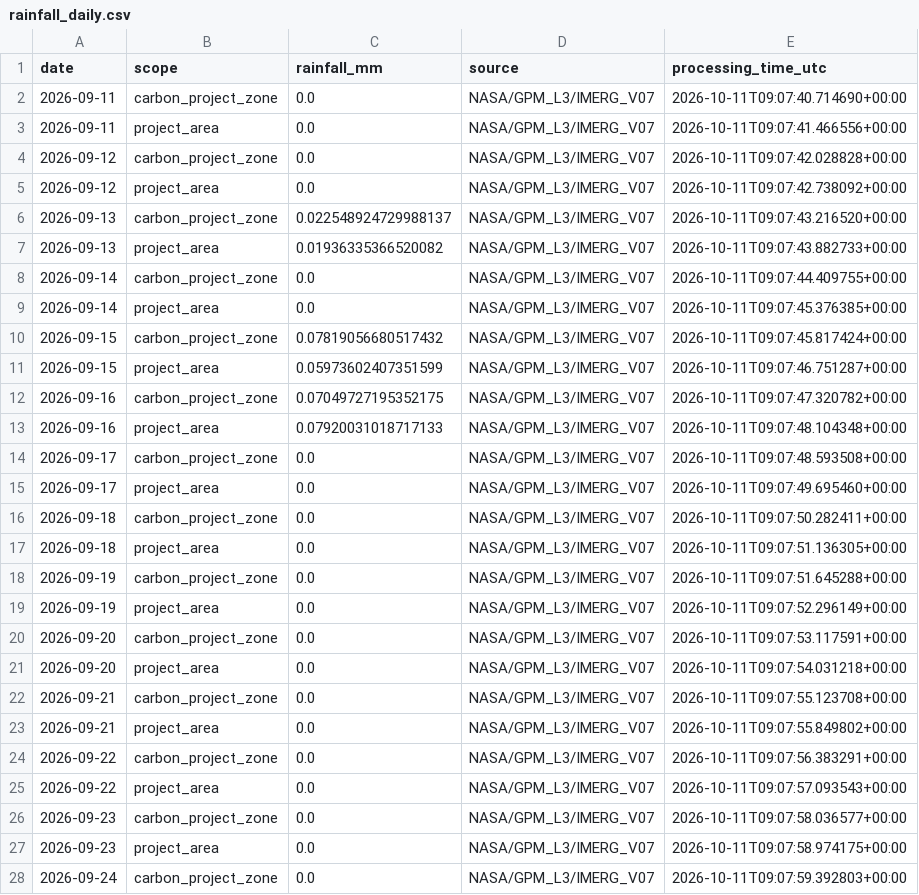
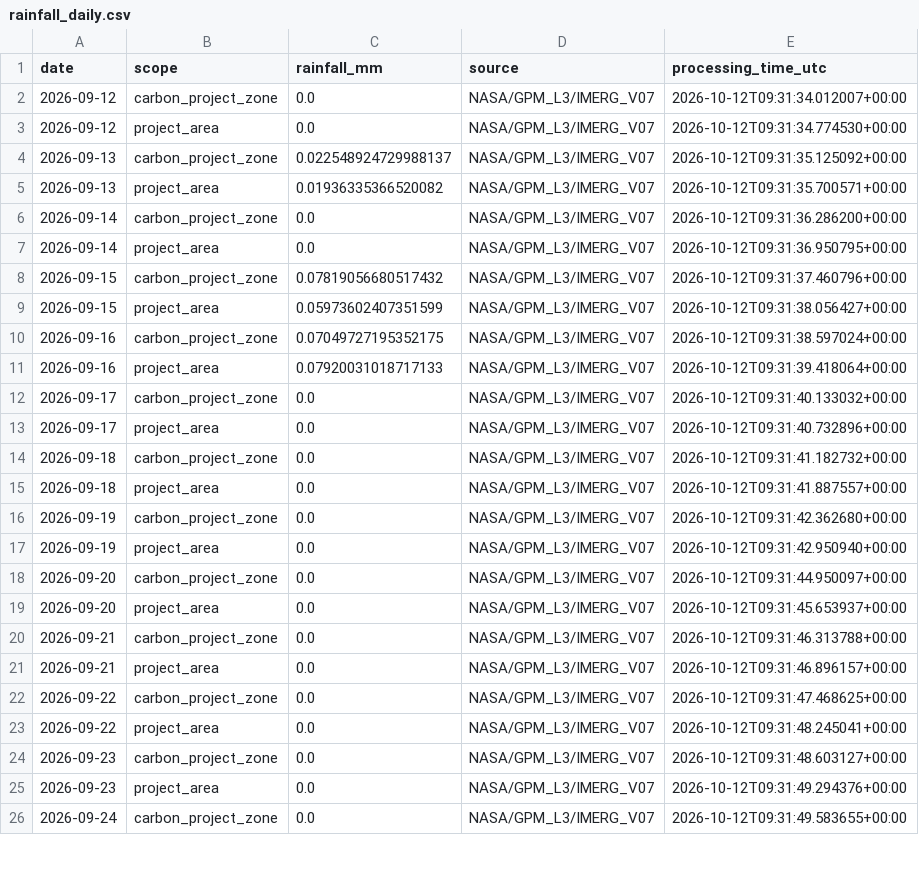
Before and after one commit to datoeltoel/serpro-climate-carbon-monitoring, a CSV file: data/processed/climate/rainfall/rainfall_daily.csv, drawn as a sheet; only a part is shown; the diff covers the shown part only.

```diff
--- a/data/processed/climate/rainfall/rainfall_daily.csv
+++ b/data/processed/climate/rainfall/rainfall_daily.csv
@@ -1,28 +1,26 @@
 date,scope,rainfall_mm,source,processing_time_utc
-2026-09-11,carbon_project_zone,0.0,NASA/GPM_L3/IMERG_V07,2026-10-11T09:07:40.714690+00:00
-2026-09-11,project_area,0.0,NASA/GPM_L3/IMERG_V07,2026-10-11T09:07:41.466556+00:00
-2026-09-12,carbon_project_zone,0.0,NASA/GPM_L3/IMERG_V07,2026-10-11T09:07:42.028828+00:00
-2026-09-12,project_area,0.0,NASA/GPM_L3/IMERG_V07,2026-10-11T09:07:42.738092+00:00
-2026-09-13,carbon_project_zone,0.022548924729988137,NASA/GPM_L3/IMERG_V07,2026-10-11T09:07:43.216520+00:00
-2026-09-13,project_area,0.01936335366520082,NASA/GPM_L3/IMERG_V07,2026-10-11T09:07:43.882733+00:00
-2026-09-14,carbon_project_zone,0.0,NASA/GPM_L3/IMERG_V07,2026-10-11T09:07:44.409755+00:00
-2026-09-14,project_area,0.0,NASA/GPM_L3/IMERG_V07,2026-10-11T09:07:45.376385+00:00
-2026-09-15,carbon_project_zone,0.07819056680517432,NASA/GPM_L3/IMERG_V07,2026-10-11T09:07:45.817424+00:00
-2026-09-15,project_area,0.05973602407351599,NASA/GPM_L3/IMERG_V07,2026-10-11T09:07:46.751287+00:00
-2026-09-16,carbon_project_zone,0.07049727195352175,NASA/GPM_L3/IMERG_V07,2026-10-11T09:07:47.320782+00:00
-2026-09-16,project_area,0.07920031018717133,NASA/GPM_L3/IMERG_V07,2026-10-11T09:07:48.104348+00:00
-2026-09-17,carbon_project_zone,0.0,NASA/GPM_L3/IMERG_V07,2026-10-11T09:07:48.593508+00:00
-2026-09-17,project_area,0.0,NASA/GPM_L3/IMERG_V07,2026-10-11T09:07:49.695460+00:00
-2026-09-18,carbon_project_zone,0.0,NASA/GPM_L3/IMERG_V07,2026-10-11T09:07:50.282411+00:00
-2026-09-18,project_area,0.0,NASA/GPM_L3/IMERG_V07,2026-10-11T09:07:51.136305+00:00
-2026-09-19,carbon_project_zone,0.0,NASA/GPM_L3/IMERG_V07,2026-10-11T09:07:51.645288+00:00
-2026-09-19,project_area,0.0,NASA/GPM_L3/IMERG_V07,2026-10-11T09:07:52.296149+00:00
-2026-09-20,carbon_project_zone,0.0,NASA/GPM_L3/IMERG_V07,2026-10-11T09:07:53.117591+00:00
-2026-09-20,project_area,0.0,NASA/GPM_L3/IMERG_V07,2026-10-11T09:07:54.031218+00:00
-2026-09-21,carbon_project_zone,0.0,NASA/GPM_L3/IMERG_V07,2026-10-11T09:07:55.123708+00:00
-2026-09-21,project_area,0.0,NASA/GPM_L3/IMERG_V07,2026-10-11T09:07:55.849802+00:00
-2026-09-22,carbon_project_zone,0.0,NASA/GPM_L3/IMERG_V07,2026-10-11T09:07:56.383291+00:00
-2026-09-22,project_area,0.0,NASA/GPM_L3/IMERG_V07,2026-10-11T09:07:57.093543+00:00
-2026-09-23,carbon_project_zone,0.0,NASA/GPM_L3/IMERG_V07,2026-10-11T09:07:58.036577+00:00
-2026-09-23,project_area,0.0,NASA/GPM_L3/IMERG_V07,2026-10-11T09:07:58.974175+00:00
-2026-09-24,carbon_project_zone,0.0,NASA/GPM_L3/IMERG_V07,2026-10-11T09:07:59.392803+00:00
+2026-09-12,carbon_project_zone,0.0,NASA/GPM_L3/IMERG_V07,2026-10-12T09:31:34.012007+00:00
+2026-09-12,project_area,0.0,NASA/GPM_L3/IMERG_V07,2026-10-12T09:31:34.774530+00:00
+2026-09-13,carbon_project_zone,0.022548924729988137,NASA/GPM_L3/IMERG_V07,2026-10-12T09:31:35.125092+00:00
+2026-09-13,project_area,0.01936335366520082,NASA/GPM_L3/IMERG_V07,2026-10-12T09:31:35.700571+00:00
+2026-09-14,carbon_project_zone,0.0,NASA/GPM_L3/IMERG_V07,2026-10-12T09:31:36.286200+00:00
+2026-09-14,project_area,0.0,NASA/GPM_L3/IMERG_V07,2026-10-12T09:31:36.950795+00:00
+2026-09-15,carbon_project_zone,0.07819056680517432,NASA/GPM_L3/IMERG_V07,2026-10-12T09:31:37.460796+00:00
+2026-09-15,project_area,0.05973602407351599,NASA/GPM_L3/IMERG_V07,2026-10-12T09:31:38.056427+00:00
+2026-09-16,carbon_project_zone,0.07049727195352175,NASA/GPM_L3/IMERG_V07,2026-10-12T09:31:38.597024+00:00
+2026-09-16,project_area,0.07920031018717133,NASA/GPM_L3/IMERG_V07,2026-10-12T09:31:39.418064+00:00
+2026-09-17,carbon_project_zone,0.0,NASA/GPM_L3/IMERG_V07,2026-10-12T09:31:40.133032+00:00
+2026-09-17,project_area,0.0,NASA/GPM_L3/IMERG_V07,2026-10-12T09:31:40.732896+00:00
+2026-09-18,carbon_project_zone,0.0,NASA/GPM_L3/IMERG_V07,2026-10-12T09:31:41.182732+00:00
+2026-09-18,project_area,0.0,NASA/GPM_L3/IMERG_V07,2026-10-12T09:31:41.887557+00:00
+2026-09-19,carbon_project_zone,0.0,NASA/GPM_L3/IMERG_V07,2026-10-12T09:31:42.362680+00:00
+2026-09-19,project_area,0.0,NASA/GPM_L3/IMERG_V07,2026-10-12T09:31:42.950940+00:00
+2026-09-20,carbon_project_zone,0.0,NASA/GPM_L3/IMERG_V07,2026-10-12T09:31:44.950097+00:00
+2026-09-20,project_area,0.0,NASA/GPM_L3/IMERG_V07,2026-10-12T09:31:45.653937+00:00
+2026-09-21,carbon_project_zone,0.0,NASA/GPM_L3/IMERG_V07,2026-10-12T09:31:46.313788+00:00
+2026-09-21,project_area,0.0,NASA/GPM_L3/IMERG_V07,2026-10-12T09:31:46.896157+00:00
+2026-09-22,carbon_project_zone,0.0,NASA/GPM_L3/IMERG_V07,2026-10-12T09:31:47.468625+00:00
+2026-09-22,project_area,0.0,NASA/GPM_L3/IMERG_V07,2026-10-12T09:31:48.245041+00:00
+2026-09-23,carbon_project_zone,0.0,NASA/GPM_L3/IMERG_V07,2026-10-12T09:31:48.603127+00:00
+2026-09-23,project_area,0.0,NASA/GPM_L3/IMERG_V07,2026-10-12T09:31:49.294376+00:00
+2026-09-24,carbon_project_zone,0.0,NASA/GPM_L3/IMERG_V07,2026-10-12T09:31:49.583655+00:00
```
Also changed, not shown: 2 added rows and 33 edited cells elsewhere in this file.
